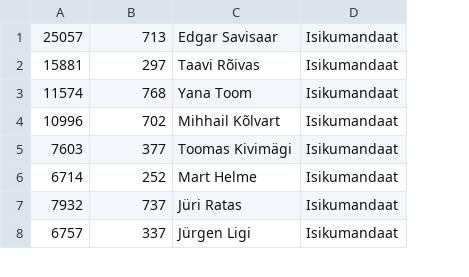
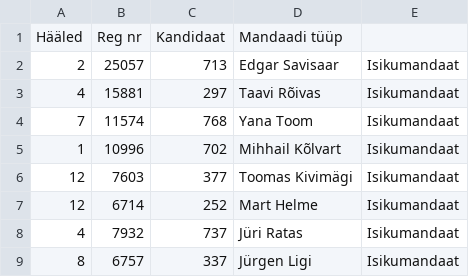
Before and after one commit to infoaed/rk2015-data, a CSV file: rk2015-mandaadid.csv, drawn as a sheet; only a part is shown; addresses are those after the commit; the diff names each change by its address in the sheet, - before the commit and + after, or states it on an @@ line.

Commit message:
Add full table of results.

```diff
--- a/rk2015-mandaadid.csv
+++ b/rk2015-mandaadid.csv
+column A, rows 2-9: 2 | 4 | 7 | 1 | 12 | 12 | 4 | 8
+row 1: Hääled | Reg nr | Kandidaat | Mandaadi tüüp
```
Also changed, not shown: 3 other files.
